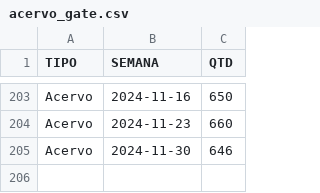
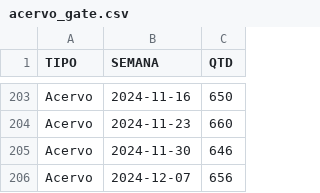
Before and after one commit to pedropaixaomprj/datawrapper-gate, a CSV file: acervo_gate.csv, drawn as a sheet; only a part is shown, gaps mark what is left out.

Commit message:
Dados de acervo atualizados

```diff
--- a/acervo_gate.csv
+++ b/acervo_gate.csv
@@ -205 +205,2 @@ Acervo,2024-11-23,660
 Acervo,2024-11-30,646
+Acervo,2024-12-07,656
```
Also changed, not shown: tempo_previsto_backlog.csv, 1 other file.
